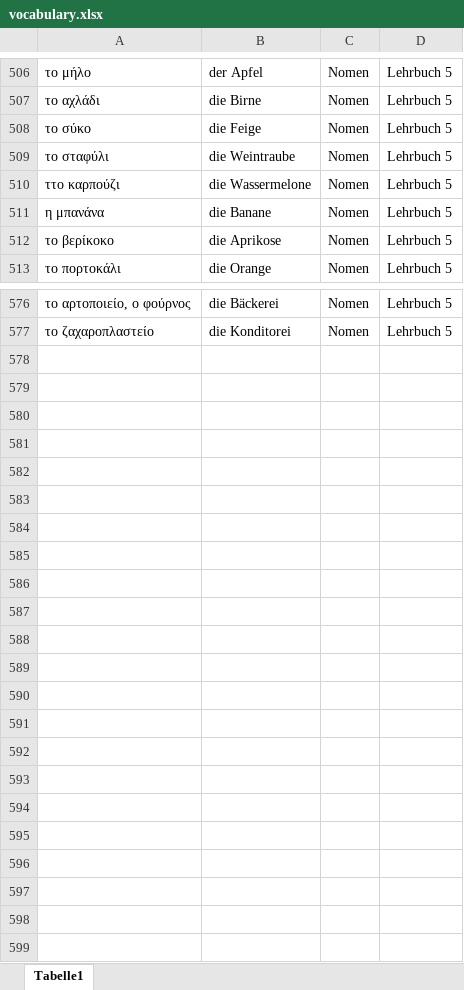
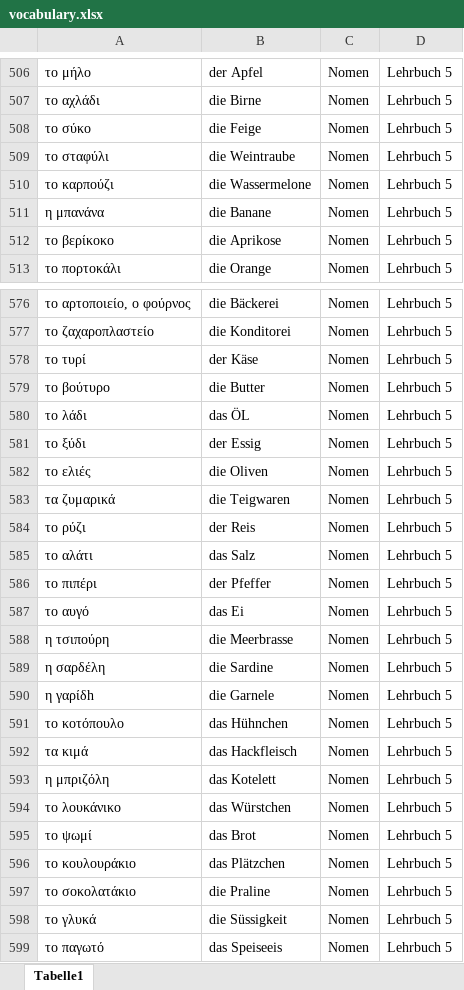
Before and after one commit to zh-mod/Black-Jack-Greek, an Excel workbook: vocabulary.xlsx, sheet Tabelle1, drawn as a sheet; only a part is shown, gaps mark what is left out; values as stored, in another font and other column widths than the file's, no borders; the diff names each change by its address in the sheet, - before the commit and + after, or states it on an @@ line.

```diff
--- a/vocabulary.xlsx (sheet Tabelle1)
+++ b/vocabulary.xlsx (sheet Tabelle1)
-A510: ττο καρπούζι
+A510: το καρπούζι
+row 578: το τυρί | der Käse | Nomen | Lehrbuch 5
+row 579: το βούτυρο | die Butter | Nomen | Lehrbuch 5
+row 580: το λάδι | das ÖL | Nomen | Lehrbuch 5
+row 581: το ξύδι | der Essig | Nomen | Lehrbuch 5
+row 582: το ελιές | die Oliven | Nomen | Lehrbuch 5
+row 583: τα ζυμαρικά | die Teigwaren | Nomen | Lehrbuch 5
+row 584: το ρύζι | der Reis | Nomen | Lehrbuch 5
+row 585: το αλάτι | das Salz | Nomen | Lehrbuch 5
+row 586: το πιπέρι | der Pfeffer | Nomen | Lehrbuch 5
+row 587: το αυγό | das Ei | Nomen | Lehrbuch 5
+row 588: η τσιπούρη | die Meerbrasse | Nomen | Lehrbuch 5
+row 589: η σαρδέλη | die Sardine | Nomen | Lehrbuch 5
+row 590: η γαρίδh | die Garnele | Nomen | Lehrbuch 5
+row 591: το κοτόπουλο | das Hühnchen | Nomen | Lehrbuch 5
+row 592: τα κιμά | das Hackfleisch | Nomen | Lehrbuch 5
+row 593: η μπριζόλη | das Kotelett | Nomen | Lehrbuch 5
+row 594: το λουκάνικo | das Würstchen | Nomen | Lehrbuch 5
+row 595: το ψωμί | das Brot | Nomen | Lehrbuch 5
+row 596: το κουλουράκιο | das Plätzchen | Nomen | Lehrbuch 5
+row 597: το σοκολατάκιο | die Praline | Nomen | Lehrbuch 5
+row 598: το γλυκά | die Süssigkeit | Nomen | Lehrbuch 5
+row 599: το παγωτό | das Speiseeis | Nomen | Lehrbuch 5
```
Also changed, not shown: 1 other file.
